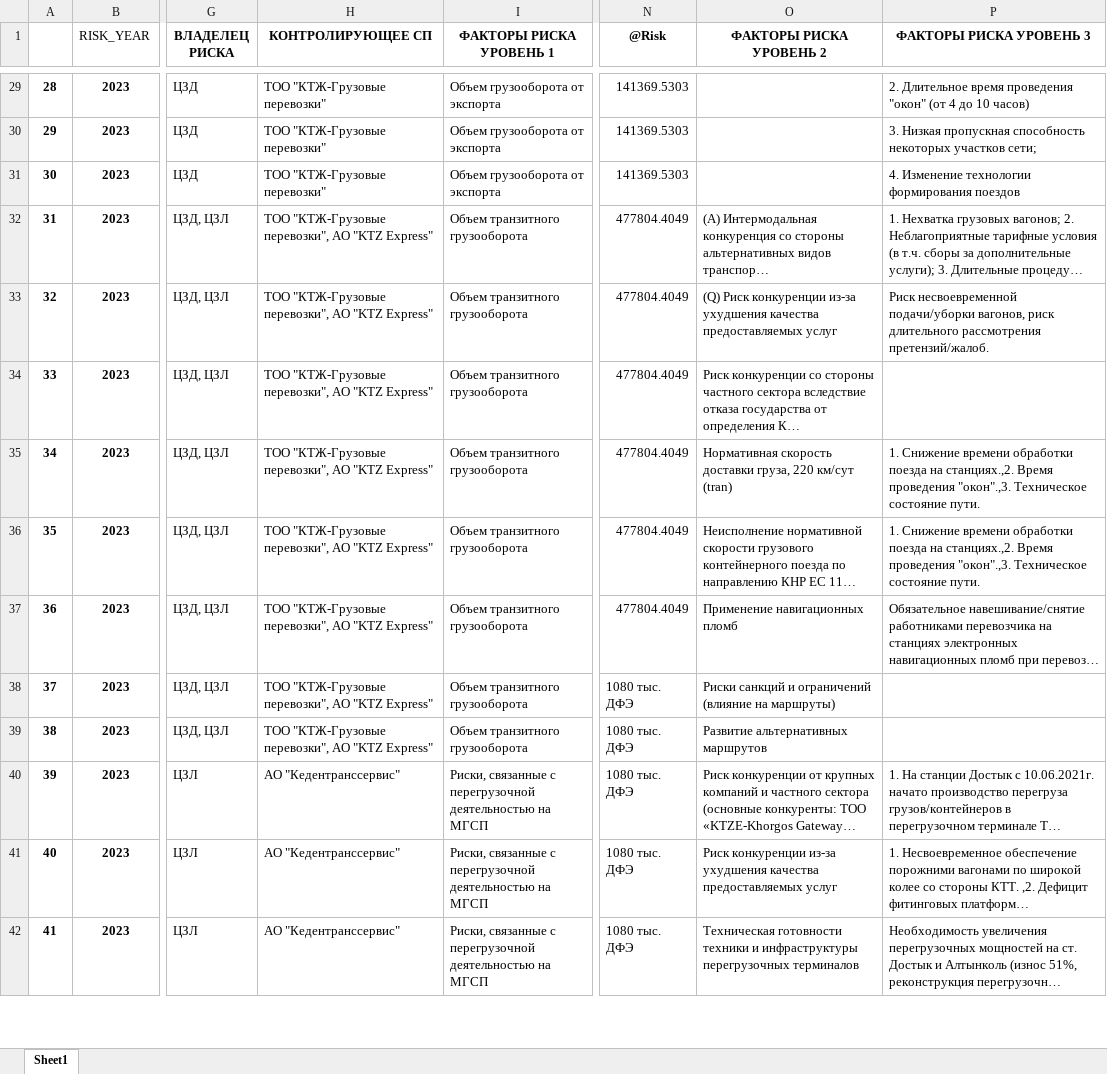
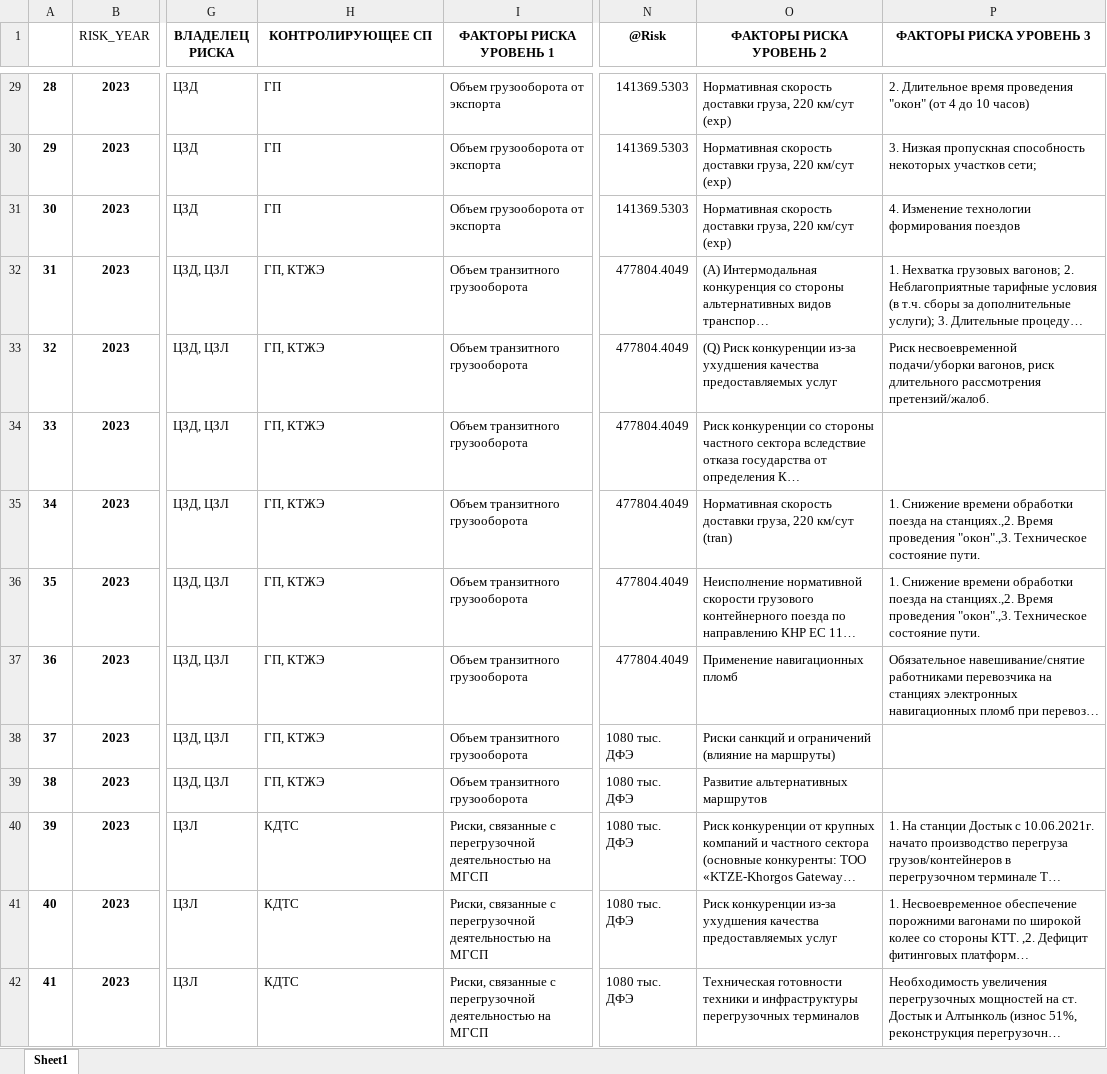
Before and after one commit to YerkebulanP/KTZh, an Excel workbook: 2023_preprocessed_file.xlsx, sheet Sheet1, drawn as a sheet; only a part is shown, gaps mark what is left out; long unchanged cells end in …; values as stored, in another font and other column widths than the file's, no borders; the diff covers the shown part only; the diff names each change by its address in the sheet, - before the commit and + after, or states it on an @@ line.

```diff
--- a/2023_preprocessed_file.xlsx (sheet Sheet1)
+++ b/2023_preprocessed_file.xlsx (sheet Sheet1)
-H29:H31 (КОНТРОЛИРУЮЩЕЕ СП): ТОО "КТЖ-Грузовые перевозки"
+H29:H31 (КОНТРОЛИРУЮЩЕЕ СП): ГП
-O29:O31 (ФАКТОРЫ РИСКА УРОВЕНЬ 2): (empty)
+O29:O31 (ФАКТОРЫ РИСКА УРОВЕНЬ 2): Нормативная скорость доставки груза, 220 км/сут (exp)
-H32:H39 (КОНТРОЛИРУЮЩЕЕ СП): ТОО "КТЖ-Грузовые перевозки", АО "KTZ Express"
+H32:H39 (КОНТРОЛИРУЮЩЕЕ СП): ГП, КТЖЭ
-H40:H42 (КОНТРОЛИРУЮЩЕЕ СП): АО "Кедентранссервис"
+H40:H42 (КОНТРОЛИРУЮЩЕЕ СП): КДТС
```
Also changed, not shown: 1 added row, 1 removed row, 523 edited cells and row numbers in column A elsewhere in this sheet.
